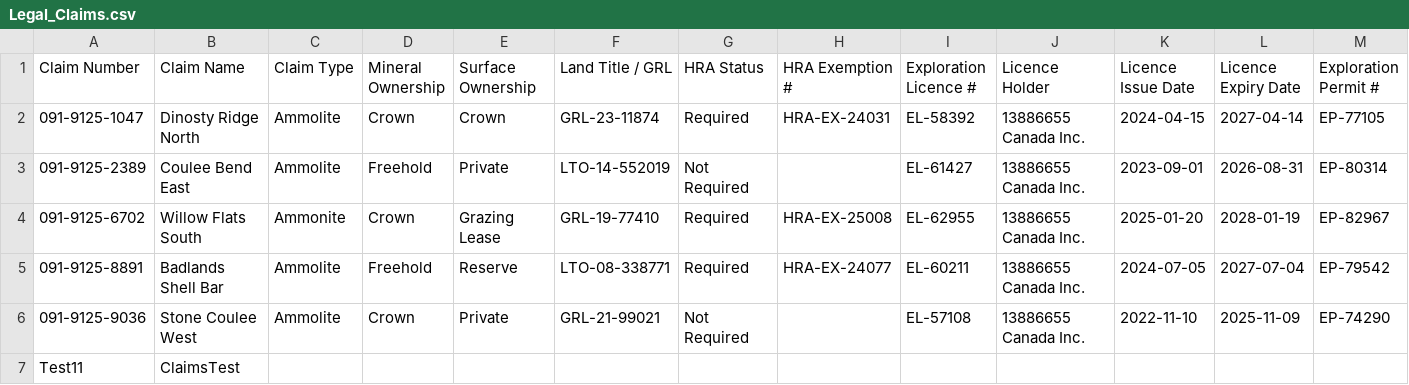
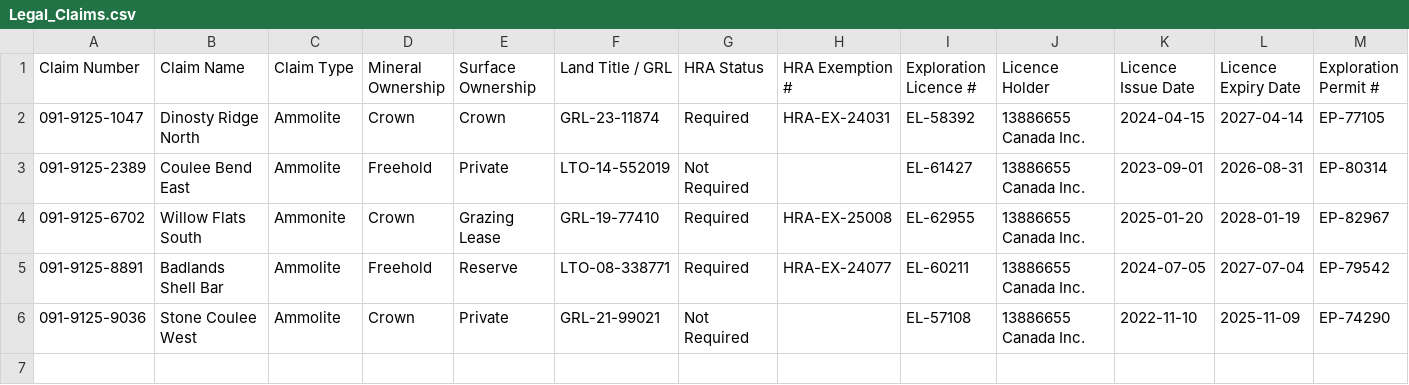
Before and after one commit to reymart-web/MIS491_Dataset, a CSV file: Legal_Claims.csv, drawn as a sheet; only a part is shown; rows hold the shown columns only; the diff names each change by its address in the sheet, - before the commit and + after, or states it on an @@ line.

Commit message:
Delete rows Legal_Claims.csv from Streamlit dashboard

```diff
--- a/Legal_Claims.csv
+++ b/Legal_Claims.csv
-row 7: Test11 | ClaimsTest
```
